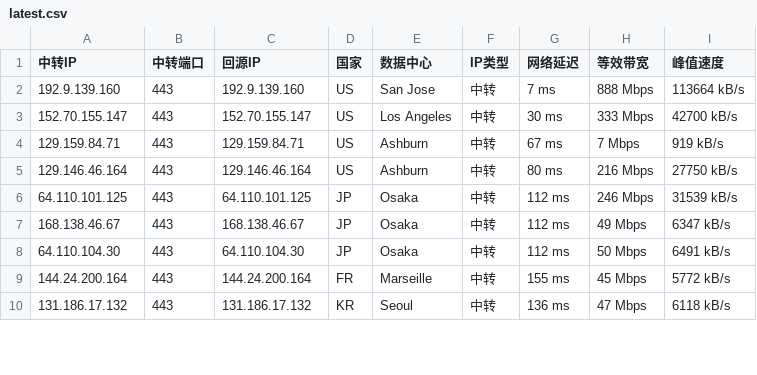
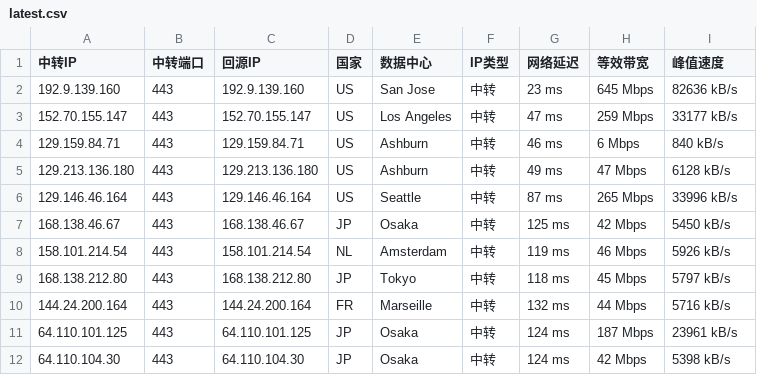
Before and after one commit to 520mmxx/CF-PROXYIP, a CSV file: latest.csv, drawn as a sheet; only a part is shown; the diff covers the shown part only.

```diff
--- a/latest.csv
+++ b/latest.csv
@@ -1,10 +1,12 @@
 中转IP,中转端口,回源IP,国家,数据中心,IP类型,网络延迟,等效带宽,峰值速度
-192.9.139.160,443,192.9.139.160,US,San Jose,中转,7 ms,888 Mbps,113664 kB/s
-152.70.155.147,443,152.70.155.147,US,Los Angeles,中转,30 ms,333 Mbps,42700 kB/s
-129.159.84.71,443,129.159.84.71,US,Ashburn,中转,67 ms,7 Mbps,919 kB/s
-129.146.46.164,443,129.146.46.164,US,Ashburn,中转,80 ms,216 Mbps,27750 kB/s
-64.110.101.125,443,64.110.101.125,JP,Osaka,中转,112 ms,246 Mbps,31539 kB/s
-168.138.46.67,443,168.138.46.67,JP,Osaka,中转,112 ms,49 Mbps,6347 kB/s
-64.110.104.30,443,64.110.104.30,JP,Osaka,中转,112 ms,50 Mbps,6491 kB/s
-144.24.200.164,443,144.24.200.164,FR,Marseille,中转,155 ms,45 Mbps,5772 kB/s
-131.186.17.132,443,131.186.17.132,KR,Seoul,中转,136 ms,47 Mbps,6118 kB/s
+192.9.139.160,443,192.9.139.160,US,San Jose,中转,23 ms,645 Mbps,82636 kB/s
+152.70.155.147,443,152.70.155.147,US,Los Angeles,中转,47 ms,259 Mbps,33177 kB/s
+129.159.84.71,443,129.159.84.71,US,Ashburn,中转,46 ms,6 Mbps,840 kB/s
+129.213.136.180,443,129.213.136.180,US,Ashburn,中转,49 ms,47 Mbps,6128 kB/s
+129.146.46.164,443,129.146.46.164,US,Seattle,中转,87 ms,265 Mbps,33996 kB/s
+168.138.46.67,443,168.138.46.67,JP,Osaka,中转,125 ms,42 Mbps,5450 kB/s
+158.101.214.54,443,158.101.214.54,NL,Amsterdam,中转,119 ms,46 Mbps,5926 kB/s
+168.138.212.80,443,168.138.212.80,JP,Tokyo,中转,118 ms,45 Mbps,5797 kB/s
+144.24.200.164,443,144.24.200.164,FR,Marseille,中转,132 ms,44 Mbps,5716 kB/s
+64.110.101.125,443,64.110.101.125,JP,Osaka,中转,124 ms,187 Mbps,23961 kB/s
+64.110.104.30,443,64.110.104.30,JP,Osaka,中转,124 ms,42 Mbps,5398 kB/s
```
Also changed, not shown: 2 added rows, 5 removed rows and 22 edited cells elsewhere in this file.
